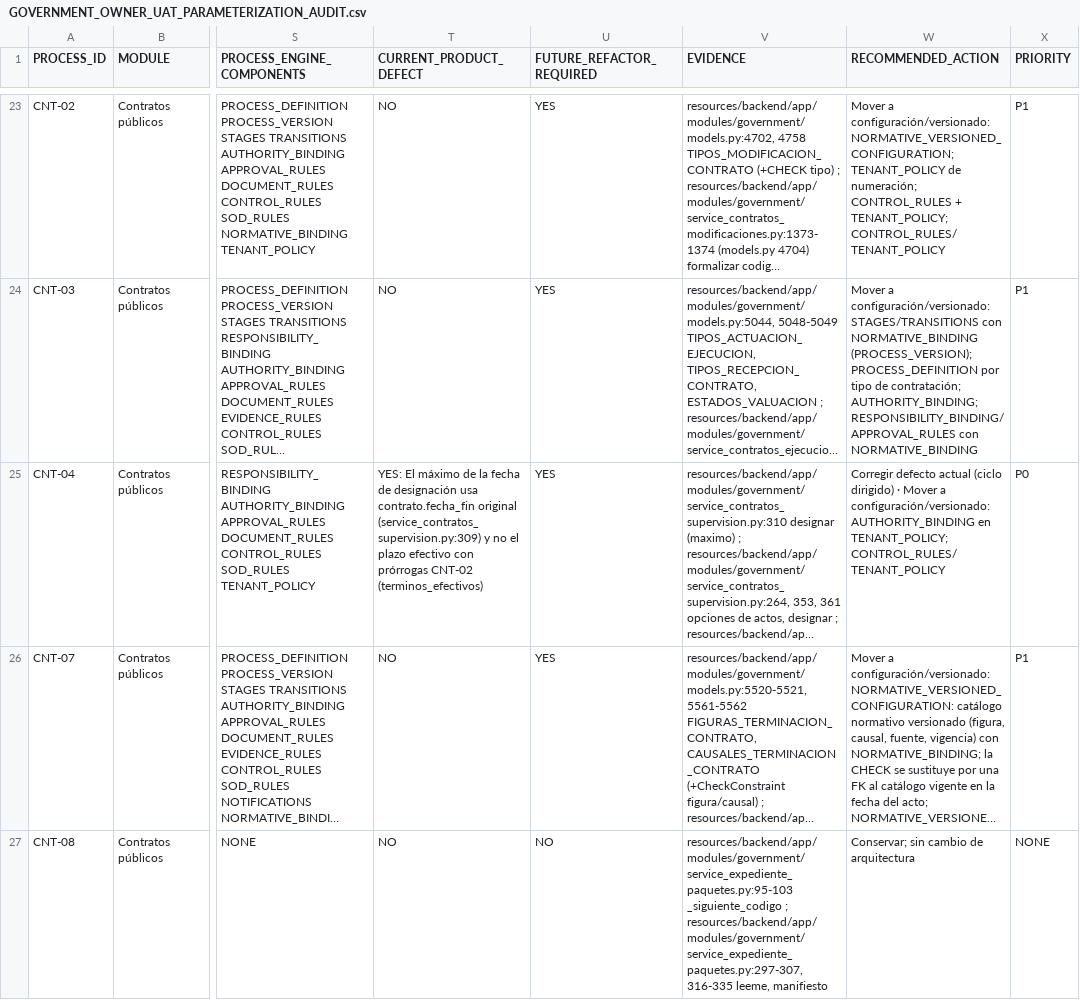
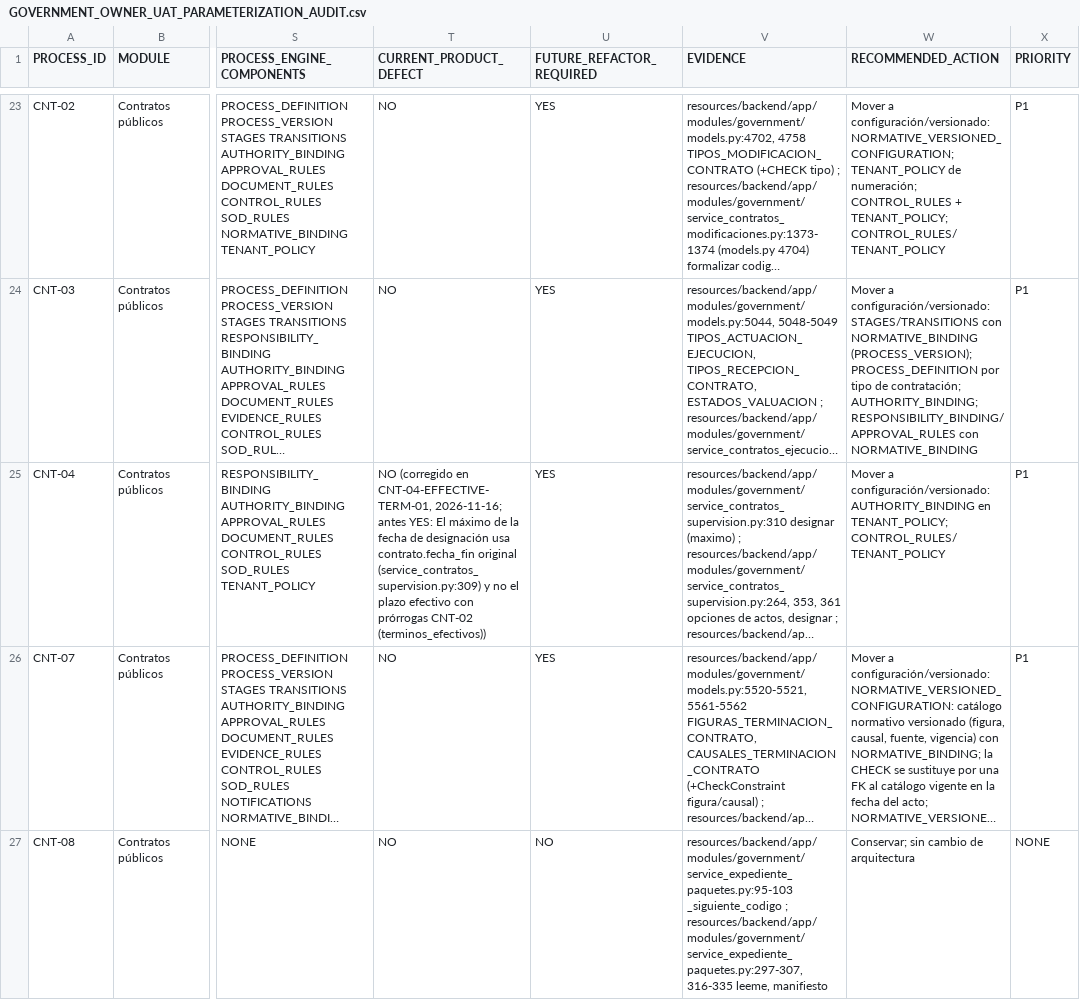
Before and after one commit to dvconsultores/kontrol, a CSV file: docs/roadmap/government-product-completeness/GOVERNMENT_OWNER_UAT_PARAMETERIZATION_AUDIT.csv, drawn as a sheet; only a part is shown, gaps mark what is left out; long unchanged cells end in …; the diff names each change by its address in the sheet, - before the commit and + after, or states it on an @@ line.

```diff
--- a/docs/roadmap/government-product-completeness/GOVERNMENT_OWNER_UAT_PARAMETERIZATION_AUDIT.csv
+++ b/docs/roadmap/government-product-completeness/GOVERNMENT_OWNER_UAT_PARAMETERIZATION_AUDIT.csv
-T25 (CURRENT_PRODUCT_DEFECT): YES: El máximo de la fecha de designación usa contrato.fecha_fin original (service_contratos_supervision.py:309) y no el plazo efectivo con prórrogas CNT-02 (terminos_efectivos)
+T25 (CURRENT_PRODUCT_DEFECT): NO (corregido en CNT-04-EFFECTIVE-TERM-01, 2026-11-16; antes YES: El máximo de la fecha de designación usa contrato.fecha_fin original (service_contratos_supervision.py:309) y no el plazo efectivo con prórrogas CNT-02 (terminos_efectivos))
-W25 (RECOMMENDED_ACTION): Corregir defecto actual (ciclo dirigido) · Mover a…
+W25 (RECOMMENDED_ACTION): Mover a…
-X25 (PRIORITY): P0
+X25 (PRIORITY): P1
```
Also changed, not shown: 14 other files.
